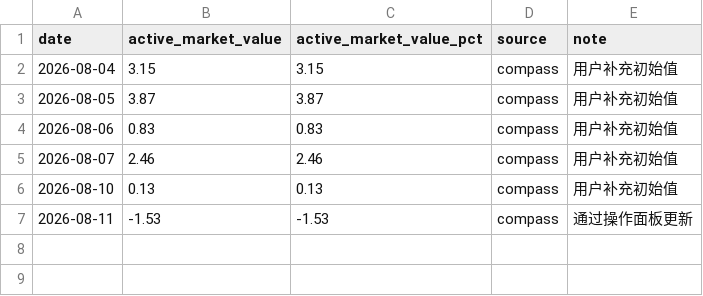
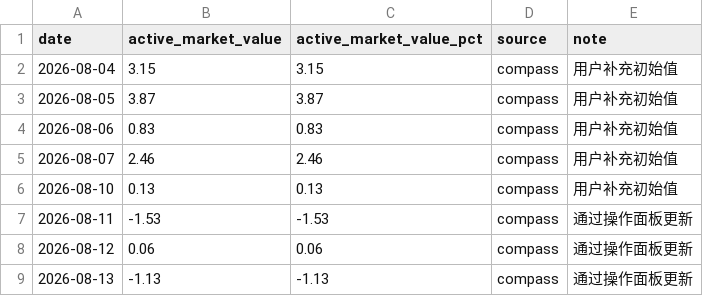
Before and after one commit to codegaoj/ZXHY, a CSV file: data/compass_active_market_value.csv, drawn as a sheet.

```diff
--- a/data/compass_active_market_value.csv
+++ b/data/compass_active_market_value.csv
@@ -7 +7,3 @@
 2026-08-11,-1.53,-1.53,compass,通过操作面板更新
+2026-08-12,0.06,0.06,compass,通过操作面板更新
+2026-08-13,-1.13,-1.13,compass,通过操作面板更新
```
Also changed, not shown: data/a_spot_latest.csv, data/watchlist_all_a_ex_300_688.csv, 10 other files.
